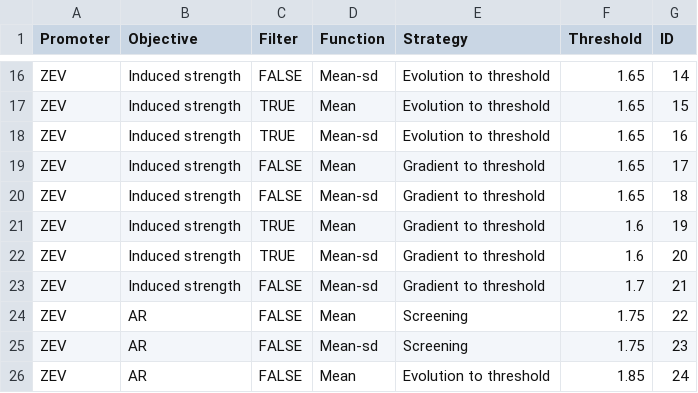
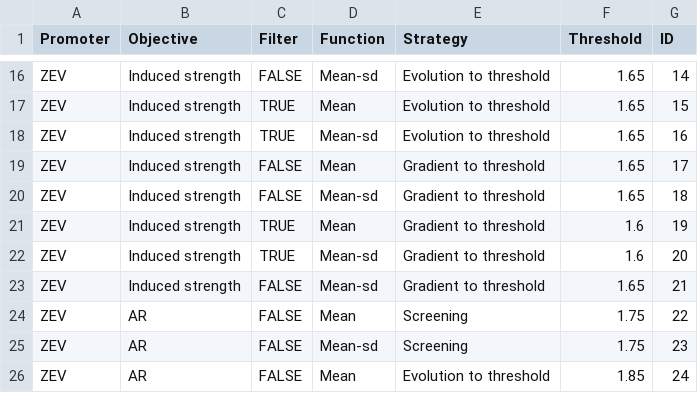
Before and after one commit to smolkelab/promoter_design, a CSV file: seq_design/build_design_cfgs_key.csv, drawn as a sheet; only a part is shown, gaps mark what is left out.

Commit message:
One more threshold tweak

```diff
--- a/seq_design/build_design_cfgs_key.csv
+++ b/seq_design/build_design_cfgs_key.csv
@@ -22,3 +22,3 @@ ZEV,Induced strength,TRUE,Mean,Gradient to threshold,1.6,19
 ZEV,Induced strength,TRUE,Mean-sd,Gradient to threshold,1.6,20
-ZEV,Induced strength,FALSE,Mean-sd,Gradient to threshold,1.7,21
+ZEV,Induced strength,FALSE,Mean-sd,Gradient to threshold,1.65,21
 ZEV,AR,FALSE,Mean,Screening,1.75,22
```
